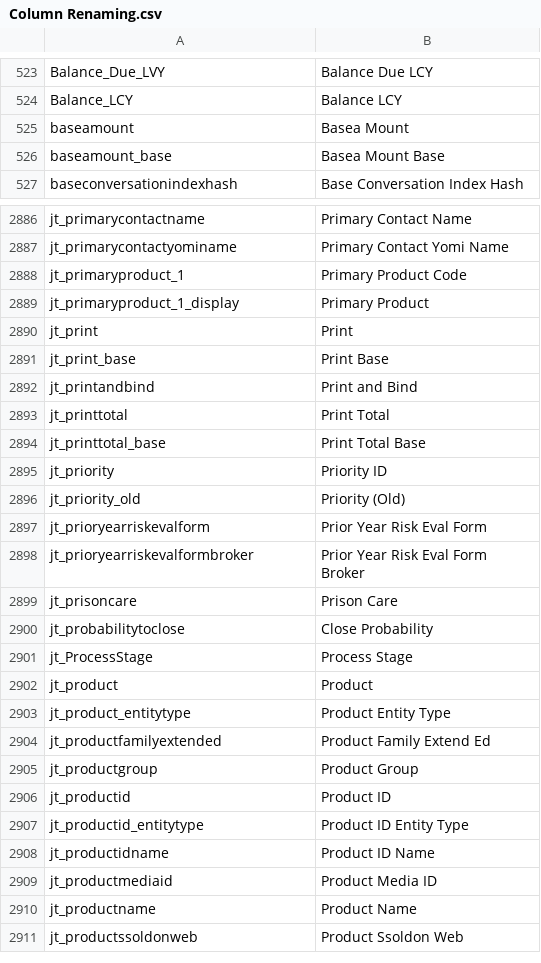
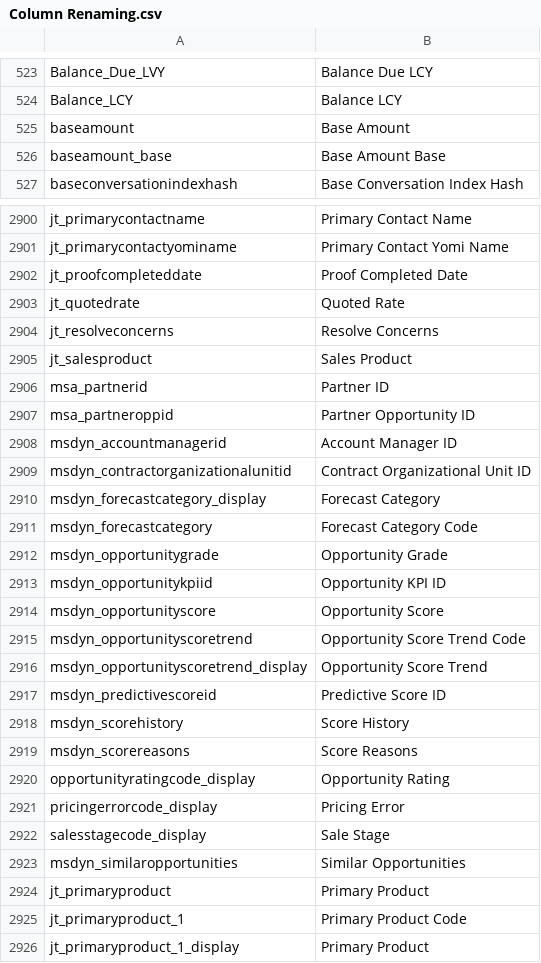
Before and after one commit to preston-reynolds/M-aids, a CSV file: Column Renaming.csv, drawn as a sheet; only a part is shown, gaps mark what is left out; the shorter side is filled out with more unchanged rows; the diff covers the shown part only.

Commit message:
Many additions

```diff
--- a/Column Renaming.csv
+++ b/Column Renaming.csv
@@ -524,4 +524,4 @@ Balance_Due_LVY,Balance Due LCY
 Balance_LCY,Balance LCY
-baseamount,Basea Mount
-baseamount_base,Basea Mount Base
+baseamount,Base Amount
+baseamount_base,Base Amount Base
 baseconversationindexhash,Base Conversation Index Hash
@@ -2887,2 +2901,25 @@ jt_primarycontactname,Primary Contact Name
 jt_primarycontactyominame,Primary Contact Yomi Name
+jt_proofcompleteddate,Proof Completed Date
+jt_quotedrate,Quoted Rate
+jt_resolveconcerns,Resolve Concerns
+jt_salesproduct,Sales Product
+msa_partnerid,Partner ID
+msa_partneroppid,Partner Opportunity ID
+msdyn_accountmanagerid,Account Manager ID
+msdyn_contractorganizationalunitid,Contract Organizational Unit ID
+msdyn_forecastcategory_display,Forecast Category
+msdyn_forecastcategory,Forecast Category Code
+msdyn_opportunitygrade,Opportunity Grade
+msdyn_opportunitykpiid,Opportunity KPI ID
+msdyn_opportunityscore,Opportunity Score
+msdyn_opportunityscoretrend,Opportunity Score Trend Code
+msdyn_opportunityscoretrend_display,Opportunity Score Trend
+msdyn_predictivescoreid,Predictive Score ID
+msdyn_scorehistory,Score History
+msdyn_scorereasons,Score Reasons
+opportunityratingcode_display,Opportunity Rating
+pricingerrorcode_display,Pricing Error
+salesstagecode_display,Sale Stage
+msdyn_similaropportunities,Similar Opportunities
+jt_primaryproduct,Primary Product
 jt_primaryproduct_1,Primary Product Code
```
Also changed, not shown: 15 added rows and 7 edited cells elsewhere in this file.
